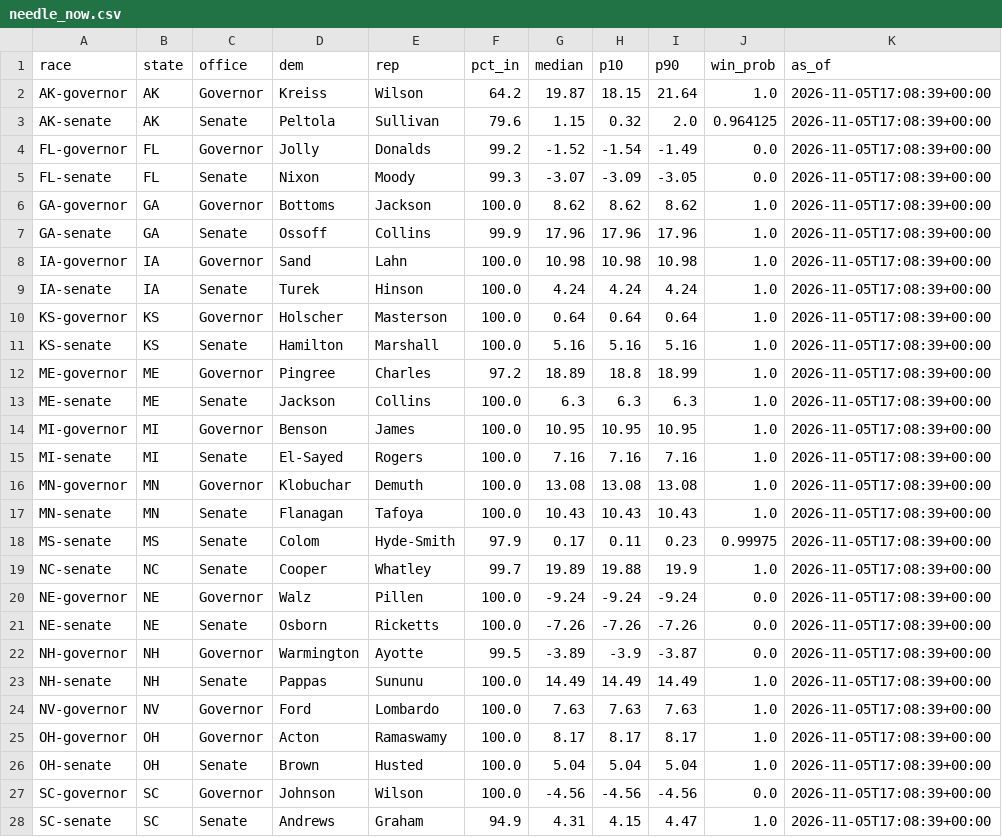
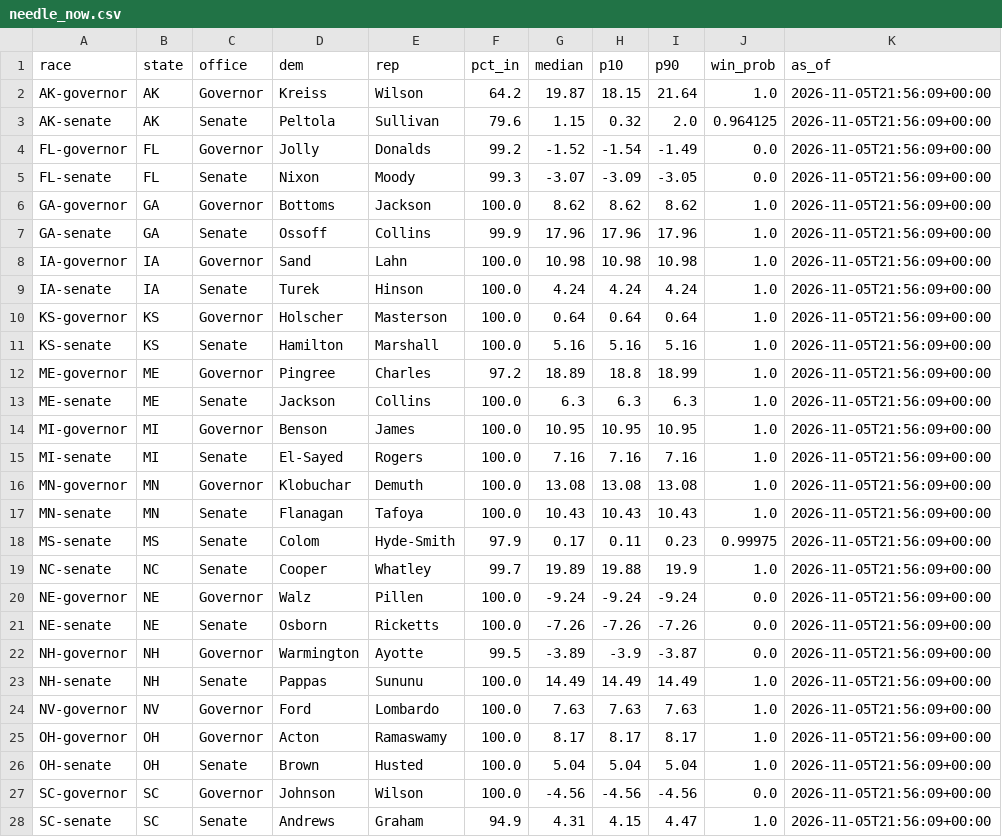
Before and after one commit to danbaer0413-cpu/bear-cave, a CSV file: data/needle_now.csv, drawn as a sheet; only a part is shown; the diff covers the shown part only.

```diff
--- a/data/needle_now.csv
+++ b/data/needle_now.csv
@@ -1,28 +1,28 @@
 race,state,office,dem,rep,pct_in,median,p10,p90,win_prob,as_of
-AK-governor,AK,Governor,Kreiss,Wilson,64.2,19.87,18.15,21.64,1.0,2026-11-05T17:08:39+00:00
-AK-senate,AK,Senate,Peltola,Sullivan,79.6,1.15,0.32,2.0,0.964125,2026-11-05T17:08:39+00:00
-FL-governor,FL,Governor,Jolly,Donalds,99.2,-1.52,-1.54,-1.49,0.0,2026-11-05T17:08:39+00:00
-FL-senate,FL,Senate,Nixon,Moody,99.3,-3.07,-3.09,-3.05,0.0,2026-11-05T17:08:39+00:00
-GA-governor,GA,Governor,Bottoms,Jackson,100.0,8.62,8.62,8.62,1.0,2026-11-05T17:08:39+00:00
-GA-senate,GA,Senate,Ossoff,Collins,99.9,17.96,17.96,17.96,1.0,2026-11-05T17:08:39+00:00
-IA-governor,IA,Governor,Sand,Lahn,100.0,10.98,10.98,10.98,1.0,2026-11-05T17:08:39+00:00
-IA-senate,IA,Senate,Turek,Hinson,100.0,4.24,4.24,4.24,1.0,2026-11-05T17:08:39+00:00
-KS-governor,KS,Governor,Holscher,Masterson,100.0,0.64,0.64,0.64,1.0,2026-11-05T17:08:39+00:00
-KS-senate,KS,Senate,Hamilton,Marshall,100.0,5.16,5.16,5.16,1.0,2026-11-05T17:08:39+00:00
-ME-governor,ME,Governor,Pingree,Charles,97.2,18.89,18.8,18.99,1.0,2026-11-05T17:08:39+00:00
-ME-senate,ME,Senate,Jackson,Collins,100.0,6.3,6.3,6.3,1.0,2026-11-05T17:08:39+00:00
-MI-governor,MI,Governor,Benson,James,100.0,10.95,10.95,10.95,1.0,2026-11-05T17:08:39+00:00
-MI-senate,MI,Senate,El-Sayed,Rogers,100.0,7.16,7.16,7.16,1.0,2026-11-05T17:08:39+00:00
-MN-governor,MN,Governor,Klobuchar,Demuth,100.0,13.08,13.08,13.08,1.0,2026-11-05T17:08:39+00:00
-MN-senate,MN,Senate,Flanagan,Tafoya,100.0,10.43,10.43,10.43,1.0,2026-11-05T17:08:39+00:00
-MS-senate,MS,Senate,Colom,Hyde-Smith,97.9,0.17,0.11,0.23,0.99975,2026-11-05T17:08:39+00:00
-NC-senate,NC,Senate,Cooper,Whatley,99.7,19.89,19.88,19.9,1.0,2026-11-05T17:08:39+00:00
-NE-governor,NE,Governor,Walz,Pillen,100.0,-9.24,-9.24,-9.24,0.0,2026-11-05T17:08:39+00:00
-NE-senate,NE,Senate,Osborn,Ricketts,100.0,-7.26,-7.26,-7.26,0.0,2026-11-05T17:08:39+00:00
-NH-governor,NH,Governor,Warmington,Ayotte,99.5,-3.89,-3.9,-3.87,0.0,2026-11-05T17:08:39+00:00
-NH-senate,NH,Senate,Pappas,Sununu,100.0,14.49,14.49,14.49,1.0,2026-11-05T17:08:39+00:00
-NV-governor,NV,Governor,Ford,Lombardo,100.0,7.63,7.63,7.63,1.0,2026-11-05T17:08:39+00:00
-OH-governor,OH,Governor,Acton,Ramaswamy,100.0,8.17,8.17,8.17,1.0,2026-11-05T17:08:39+00:00
-OH-senate,OH,Senate,Brown,Husted,100.0,5.04,5.04,5.04,1.0,2026-11-05T17:08:39+00:00
-SC-governor,SC,Governor,Johnson,Wilson,100.0,-4.56,-4.56,-4.56,0.0,2026-11-05T17:08:39+00:00
-SC-senate,SC,Senate,Andrews,Graham,94.9,4.31,4.15,4.47,1.0,2026-11-05T17:08:39+00:00
+AK-governor,AK,Governor,Kreiss,Wilson,64.2,19.87,18.15,21.64,1.0,2026-11-05T21:56:09+00:00
+AK-senate,AK,Senate,Peltola,Sullivan,79.6,1.15,0.32,2.0,0.964125,2026-11-05T21:56:09+00:00
+FL-governor,FL,Governor,Jolly,Donalds,99.2,-1.52,-1.54,-1.49,0.0,2026-11-05T21:56:09+00:00
+FL-senate,FL,Senate,Nixon,Moody,99.3,-3.07,-3.09,-3.05,0.0,2026-11-05T21:56:09+00:00
+GA-governor,GA,Governor,Bottoms,Jackson,100.0,8.62,8.62,8.62,1.0,2026-11-05T21:56:09+00:00
+GA-senate,GA,Senate,Ossoff,Collins,99.9,17.96,17.96,17.96,1.0,2026-11-05T21:56:09+00:00
+IA-governor,IA,Governor,Sand,Lahn,100.0,10.98,10.98,10.98,1.0,2026-11-05T21:56:09+00:00
+IA-senate,IA,Senate,Turek,Hinson,100.0,4.24,4.24,4.24,1.0,2026-11-05T21:56:09+00:00
+KS-governor,KS,Governor,Holscher,Masterson,100.0,0.64,0.64,0.64,1.0,2026-11-05T21:56:09+00:00
+KS-senate,KS,Senate,Hamilton,Marshall,100.0,5.16,5.16,5.16,1.0,2026-11-05T21:56:09+00:00
+ME-governor,ME,Governor,Pingree,Charles,97.2,18.89,18.8,18.99,1.0,2026-11-05T21:56:09+00:00
+ME-senate,ME,Senate,Jackson,Collins,100.0,6.3,6.3,6.3,1.0,2026-11-05T21:56:09+00:00
+MI-governor,MI,Governor,Benson,James,100.0,10.95,10.95,10.95,1.0,2026-11-05T21:56:09+00:00
+MI-senate,MI,Senate,El-Sayed,Rogers,100.0,7.16,7.16,7.16,1.0,2026-11-05T21:56:09+00:00
+MN-governor,MN,Governor,Klobuchar,Demuth,100.0,13.08,13.08,13.08,1.0,2026-11-05T21:56:09+00:00
+MN-senate,MN,Senate,Flanagan,Tafoya,100.0,10.43,10.43,10.43,1.0,2026-11-05T21:56:09+00:00
+MS-senate,MS,Senate,Colom,Hyde-Smith,97.9,0.17,0.11,0.23,0.99975,2026-11-05T21:56:09+00:00
+NC-senate,NC,Senate,Cooper,Whatley,99.7,19.89,19.88,19.9,1.0,2026-11-05T21:56:09+00:00
+NE-governor,NE,Governor,Walz,Pillen,100.0,-9.24,-9.24,-9.24,0.0,2026-11-05T21:56:09+00:00
+NE-senate,NE,Senate,Osborn,Ricketts,100.0,-7.26,-7.26,-7.26,0.0,2026-11-05T21:56:09+00:00
+NH-governor,NH,Governor,Warmington,Ayotte,99.5,-3.89,-3.9,-3.87,0.0,2026-11-05T21:56:09+00:00
+NH-senate,NH,Senate,Pappas,Sununu,100.0,14.49,14.49,14.49,1.0,2026-11-05T21:56:09+00:00
+NV-governor,NV,Governor,Ford,Lombardo,100.0,7.63,7.63,7.63,1.0,2026-11-05T21:56:09+00:00
+OH-governor,OH,Governor,Acton,Ramaswamy,100.0,8.17,8.17,8.17,1.0,2026-11-05T21:56:09+00:00
+OH-senate,OH,Senate,Brown,Husted,100.0,5.04,5.04,5.04,1.0,2026-11-05T21:56:09+00:00
+SC-governor,SC,Governor,Johnson,Wilson,100.0,-4.56,-4.56,-4.56,0.0,2026-11-05T21:56:09+00:00
+SC-senate,SC,Senate,Andrews,Graham,94.9,4.31,4.15,4.47,1.0,2026-11-05T21:56:09+00:00
```
Also changed, not shown: 3 edited cells elsewhere in this file, data/needle_history.csv, 2 other files.
